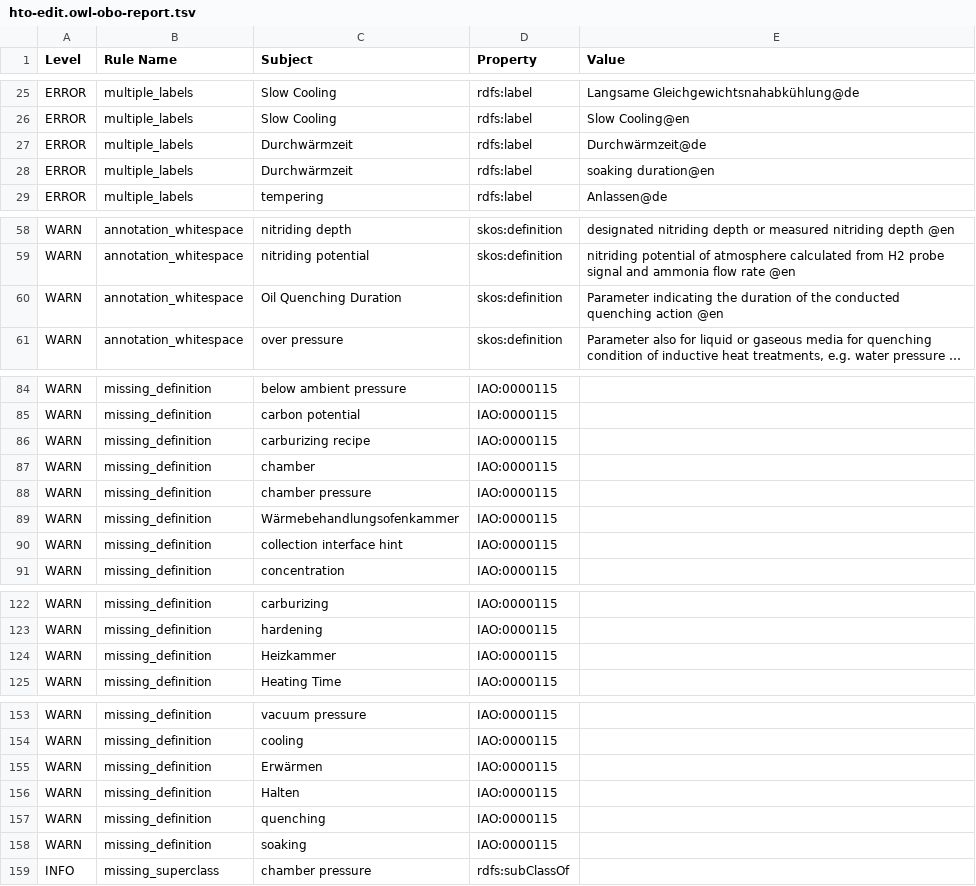
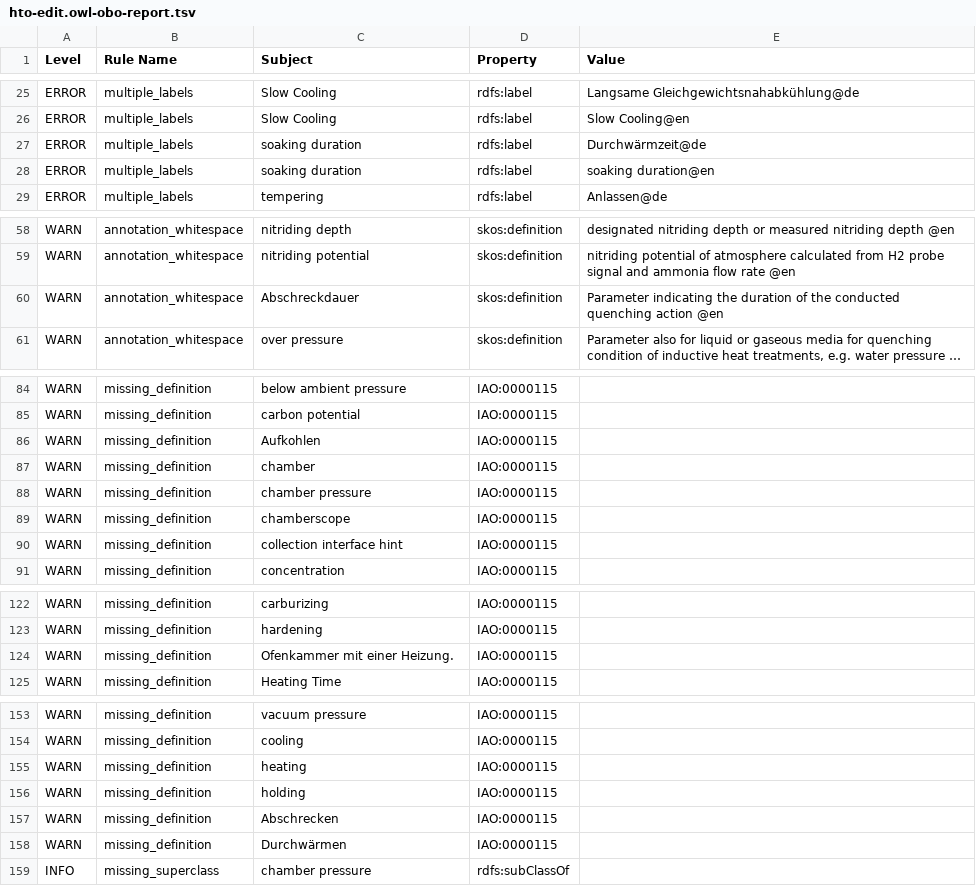
Before and after one commit to materialdigital/heat-treatment-application-ontology, a TSV file: src/ontology/reports/hto-edit.owl-obo-report.tsv, drawn as a sheet; only a part is shown, gaps mark what is left out; long unchanged cells end in …; the diff covers the shown part only; the diff names each change by its address in the sheet, - before the commit and + after, or states it on an @@ line.

```diff
--- a/src/ontology/reports/hto-edit.owl-obo-report.tsv
+++ b/src/ontology/reports/hto-edit.owl-obo-report.tsv
-C27:C28 (Subject): Durchwärmzeit
+C27:C28 (Subject): soaking duration
-C60 (Subject): Oil Quenching Duration
+C60 (Subject): Abschreckdauer
-C86 (Subject): carburizing recipe
+C86 (Subject): Aufkohlen
-C89 (Subject): Wärmebehandlungsofenkammer
+C89 (Subject): chamberscope
-C124 (Subject): Heizkammer
+C124 (Subject): Ofenkammer mit einer Heizung.
-C155 (Subject): Erwärmen
+C155 (Subject): heating
-C156 (Subject): Halten
+C156 (Subject): holding
-C157 (Subject): quenching
+C157 (Subject): Abschrecken
-C158 (Subject): soaking
+C158 (Subject): Durchwärmen
```
Also changed, not shown: 19 edited cells elsewhere in this file, 13 other files.
